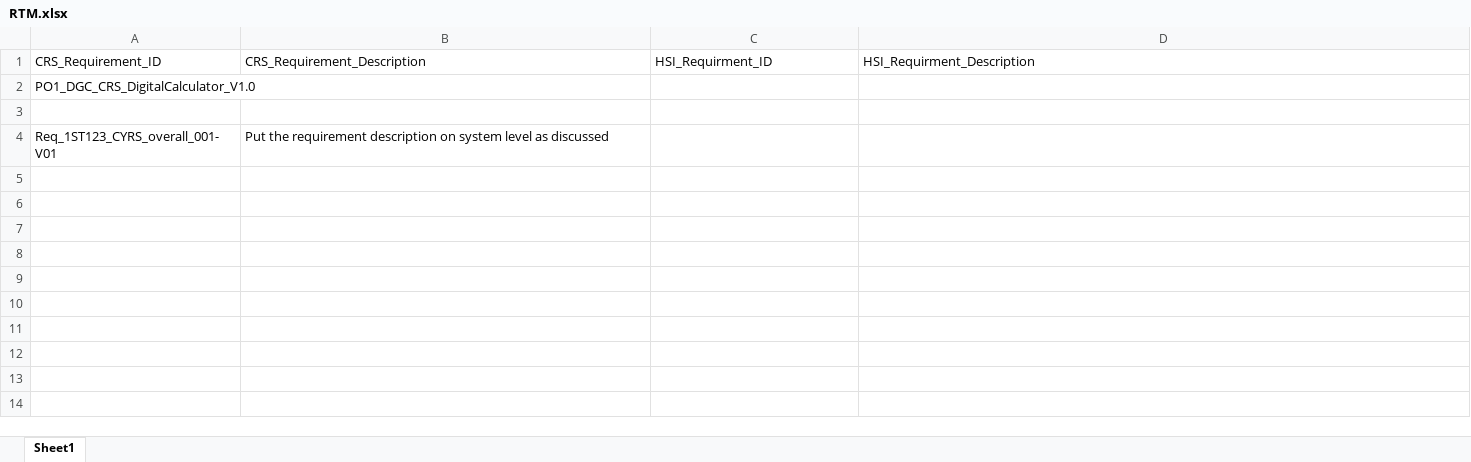
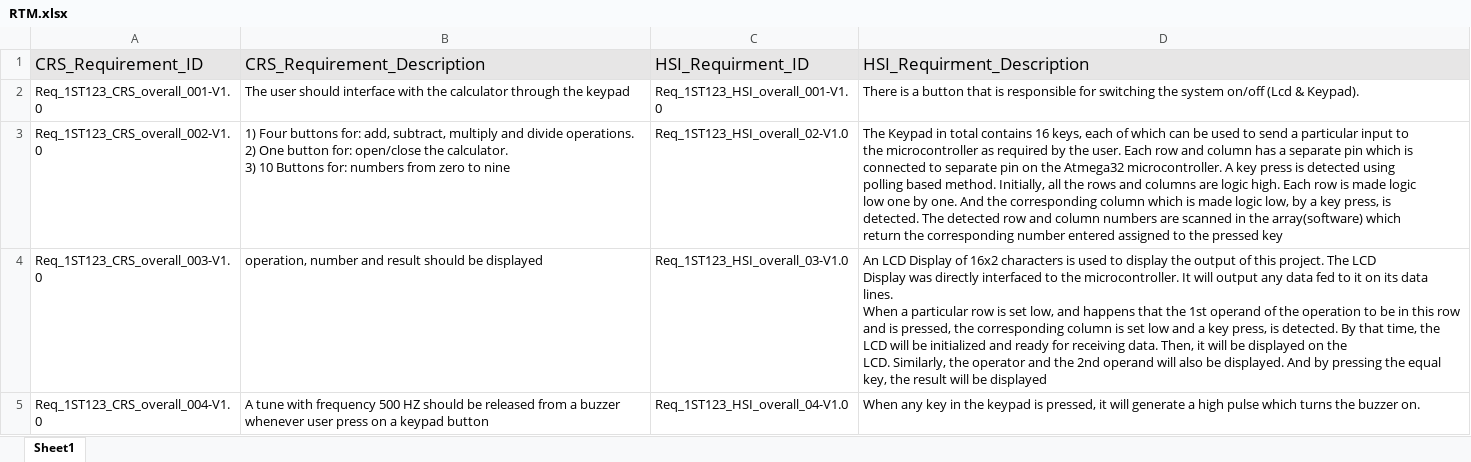
Before and after one commit to abdoo5xp/Sovy---Digital-Calculator-PO1_DGC, an Excel workbook: SWE/Software Specification/RTM/RTM.xlsx, sheet Sheet1, drawn as a sheet; values as stored, in another font and other column widths than the file's, no borders; removed rows and columns are numbered as before the commit, all else as after; ↵ is a line break in a cell; the diff names each change by its address in the sheet, - before the commit and + after, or states it on an @@ line.

Commit message:
RTM

```diff
--- a/SWE/Software Specification/RTM/RTM.xlsx (sheet Sheet1)
+++ b/SWE/Software Specification/RTM/RTM.xlsx (sheet Sheet1)
-A1:D1 fill: none
+A1:D1 fill: #E7E6E6, text size: larger
-row 2: PO1_DGC_CRS_DigitalCalculator_V1.0
-row 2: (empty)
+row 2: Req_1ST123_CRS_overall_001-V1.0 | The user should interface with the calculator through the keypad | Req_1ST123_HSI_overall_001-V1.0 | There is a button that is responsible for switching the system on/off (Lcd & Keypad).
-row 4: Req_1ST123_CYRS_overall_001- ↵ V01 | Put the requirement description on system level as discussed
+row 3: Req_1ST123_CRS_overall_002-V1.0 | 1) Four buttons for: add, subtract, multiply and divide operations. ↵ 2) One button for: open/close the calculator. ↵ 3) 10 Buttons for: numbers from zero to nine | Req_1ST123_HSI_overall_02-V1.0 | The Keypad in total contains 16 keys, each of which can be used to send a particular input to ↵ the microcontroller as required by the user. Each row and column has a separate pin which is ↵ connected to separate pin on the Atmega32 microcontroller. A key press is detected using ↵ polling based method. Initially, all the rows and columns are logic high. Each row is made logic ↵ low one by one. And the corresponding column which is made logic low, by a key press, is ↵ detected. The detected row and column numbers are scanned in the array(software) which ↵ return the corresponding number entered assigned to the pressed key
+row 4: Req_1ST123_CRS_overall_003-V1.0 | operation, number and result should be displayed | Req_1ST123_HSI_overall_03-V1.0 | An LCD Display of 16x2 characters is used to display the output of this project. The LCD ↵ Display was directly interfaced to the microcontroller. It will output any data fed to it on its data ↵ lines. ↵ When a particular row is set low, and happens that the 1st operand of the operation to be in this row and is pressed, the corresponding column is set low and a key press, is detected. By that time, the LCD will be initialized and ready for receiving data. Then, it will be displayed on the ↵ LCD. Similarly, the operator and the 2nd operand will also be displayed. And by pressing the equal key, the result will be displayed
+row 5: Req_1ST123_CRS_overall_004-V1.0 | A tune with frequency 500 HZ should be released from a buzzer whenever user press on a keypad button | Req_1ST123_HSI_overall_04-V1.0 | When any key in the keypad is pressed, it will generate a high pulse which turns the buzzer on.
```
